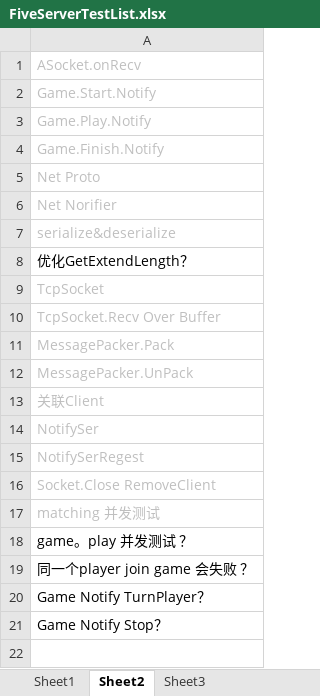
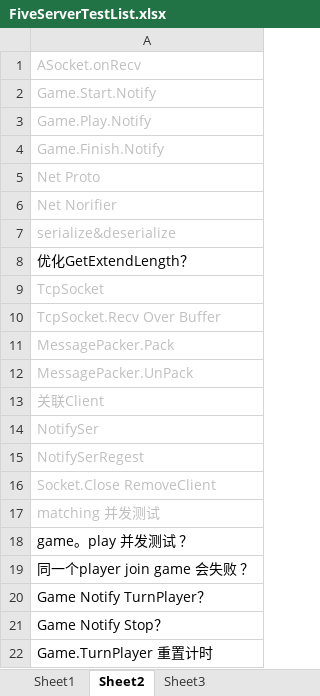
Before and after one commit to GameHole/tdd_five_in_a_raw, an Excel workbook: Server/FiveServerTestList.xlsx, sheet Sheet2, drawn as a sheet; values as stored, in another font and other column widths than the file's, no borders; the diff names each change by its address in the sheet, - before the commit and + after, or states it on an @@ line.

Commit message:
[0.0.7]Server
重构

```diff
--- a/Server/FiveServerTestList.xlsx (sheet Sheet2)
+++ b/Server/FiveServerTestList.xlsx (sheet Sheet2)
+row 22: Game.TurnPlayer 重置计时
```
Also changed, not shown: 28 other files.
